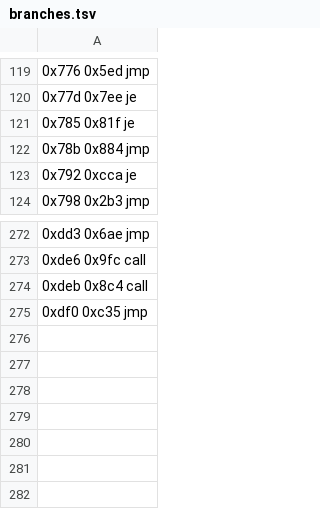
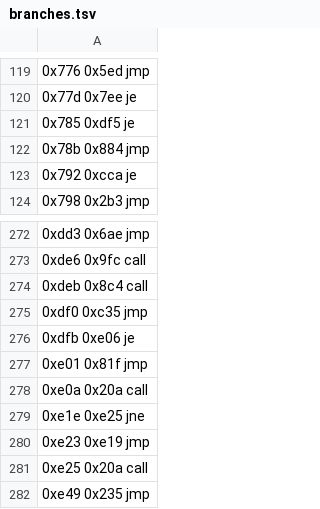
Before and after one commit to saxeum/asm-bootstrap, a TSV file: docs/branches.tsv, drawn as a sheet; only a part is shown, gaps mark what is left out.

Commit message:
Wave 2d-14 PASS: add r32,r32 — the minimal dialect has arithmetic
Artifact: asm0a, 3662 bytes, filesz 0xe4e. 282 branch pins, all ok.

do_add already existed for add r8,imm8 but resolves its destination with
lookup8, which matches 2-byte names only. Routing is one byte: offset 4 of
"add ..." is 'e' for every 32-bit register name and a/c/d/b for every 8-bit
one, so a single cmp redirects to a new handler and everything else falls
through to the old path.

  add eax, ecx -> 01 c8     add ebp, esp -> 01 e5    add al, 1  -> 04 01
  add ecx, eax -> 01 c1     add edi, ebx -> 01 df    add eax, 1 -> rejected

Fixture: src/addr32.s -> ref/addr32 (141 bytes, hand-emitted body) byte
identical, exits 7. Corpus 17/17.

Two defects:

1. modrm built with dest in reg and src in rm — the 01/03 /r confusion. 01 /r
   is ADD Ev,Gv: destination in rm, source in reg. Observed add eax,ecx emitting
   01 c1, which decodes as add ecx,eax. Fixed by swapping which register is
   shifted; the moves exchanged a 3-byte mov for a 2-byte mov and a 2-byte or
   for a 3-byte or, so the block stayed 19 bytes and nothing moved.
2. The source register name was never consumed: after the second lookup rbx
   still pointed at "ecx", so eolv saw 'e' where it wanted end-of-line and
   exited 1 — while the bytes emitted were already correct. Same tell as 2d-13:
   the encoding looked right and the exit code did not.

This is the form whose absence blocked asm1.s step 3. With it, value*10+digit
is four adds and three temporaries, and decimal parsing is expressible.

docs/asm1-plan.md: the minimal-dialect table now shows add r32,r32 as landed and
step 3 as unblocked. README, encodings and SHAS updated (18 artifacts).

```diff
--- a/docs/branches.tsv
+++ b/docs/branches.tsv
@@ -120,3 +120,3 @@
 0x77d 0x7ee je
-0x785 0x81f je
+0x785 0xdf5 je
 0x78b 0x884 jmp
@@ -275 +275,8 @@
 0xdf0 0xc35 jmp
+0xdfb 0xe06 je
+0xe01 0x81f jmp
+0xe0a 0x20a call
+0xe1e 0xe25 jne
+0xe23 0xe19 jmp
+0xe25 0x20a call
+0xe49 0x235 jmp
```
Also changed, not shown: 7 other files.
